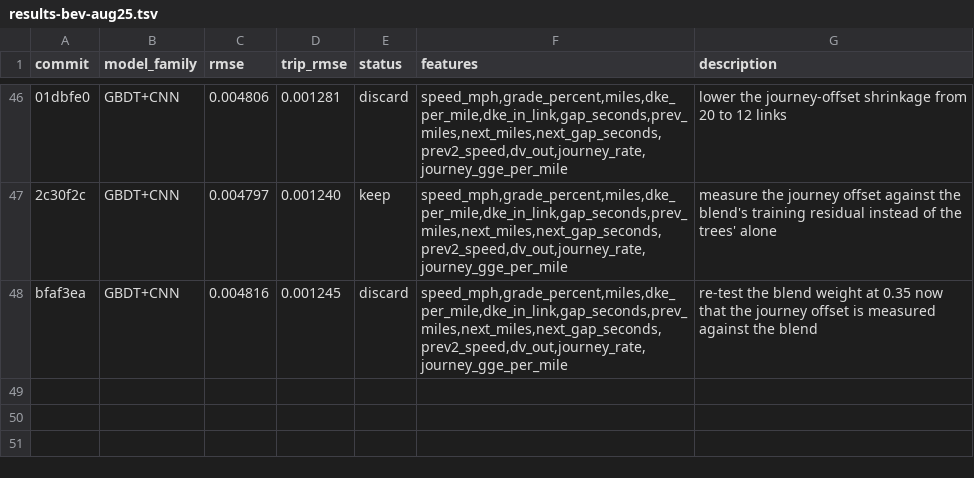
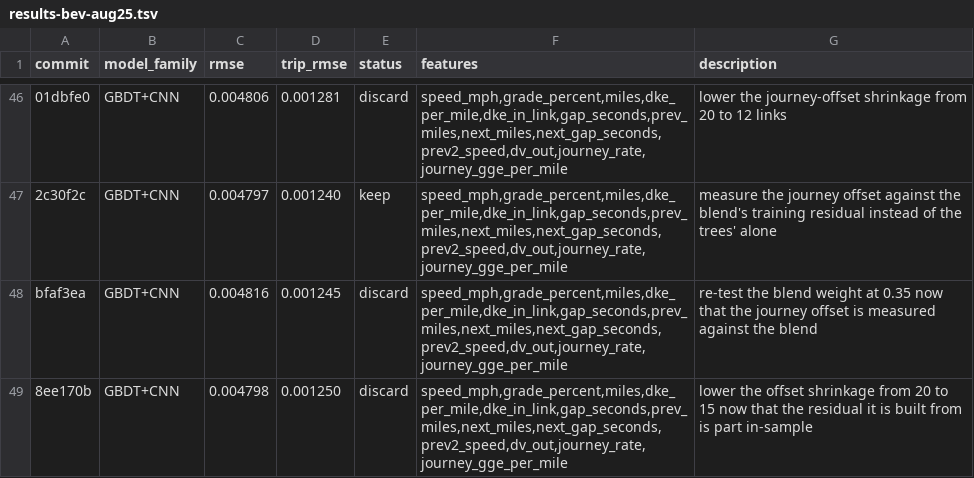
Before and after one commit to NatLabRockies/teta-autoresearch-powertrain, a TSV file: results/results-bev-aug25.tsv, drawn as a sheet; only a part is shown, gaps mark what is left out; the diff names each change by its address in the sheet, - before the commit and + after, or states it on an @@ line.

Commit message:
revert exp47: trip_rmse +0.81%, shrinkage wants 20 regardless of the residual

```diff
--- a/results/results-bev-aug25.tsv
+++ b/results/results-bev-aug25.tsv
+row 49: 8ee170b | GBDT+CNN | 0.004798 | 0.001250 | discard | speed_mph,grade_percent,miles,dke_per_mile,dke_in_link,gap_seconds,prev_miles,next_miles,next_gap_seconds,prev2_speed,dv_out,journey_rate,journey_gge_per_mile | lower the offset shrinkage from 20 to 15 now that the residual it is built from is part in-sample
```
Also changed, not shown: 3 other files.
